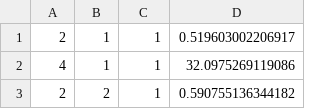
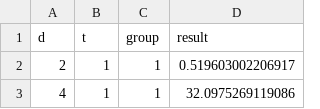
Before and after one commit to jonatandavi/PAE_Estudo_3, a CSV file: data.csv, drawn as a sheet; only a part is shown; the shorter side is filled out with more unchanged rows.

```diff
--- a/data.csv
+++ b/data.csv
@@ -1 +1,2 @@
+d,t,group,result
 2,1,1,0.519603002206917
```
